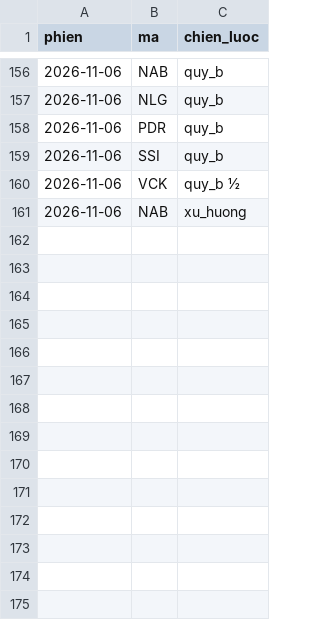
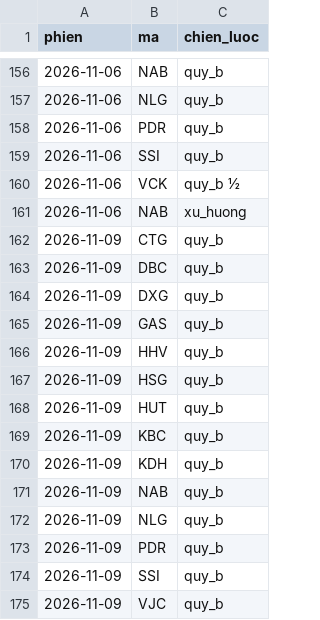
Before and after one commit to mihhle2006-beep/canh-bao-mua, a CSV file: lich_su_ma_mua_bo_loc.csv, drawn as a sheet; only a part is shown, gaps mark what is left out.

```diff
--- a/lich_su_ma_mua_bo_loc.csv
+++ b/lich_su_ma_mua_bo_loc.csv
@@ -161 +161,15 @@ phien,ma,chien_luoc
 2026-11-06,NAB,xu_huong
+2026-11-09,CTG,quy_b
+2026-11-09,DBC,quy_b
+2026-11-09,DXG,quy_b
+2026-11-09,GAS,quy_b
+2026-11-09,HHV,quy_b
+2026-11-09,HSG,quy_b
+2026-11-09,HUT,quy_b
+2026-11-09,KBC,quy_b
+2026-11-09,KDH,quy_b
+2026-11-09,NAB,quy_b
+2026-11-09,NLG,quy_b
+2026-11-09,PDR,quy_b
+2026-11-09,SSI,quy_b
+2026-11-09,VJC,quy_b
```
Also changed, not shown: 1 other file.
